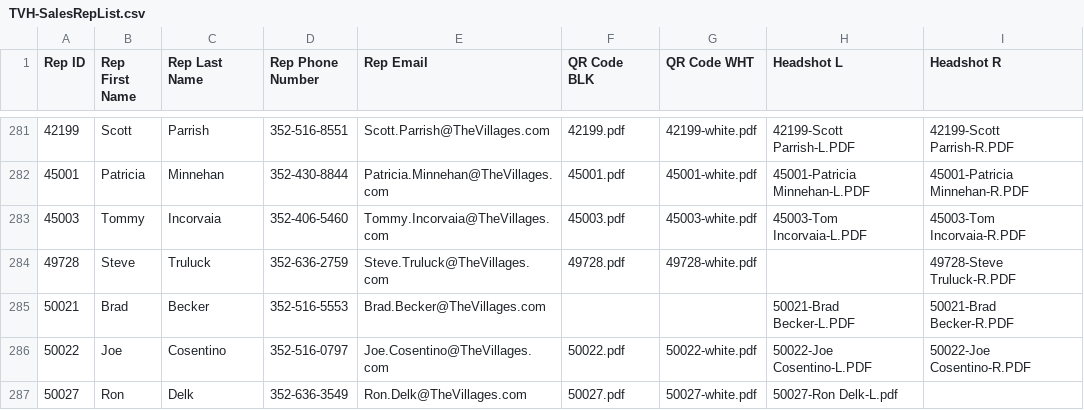
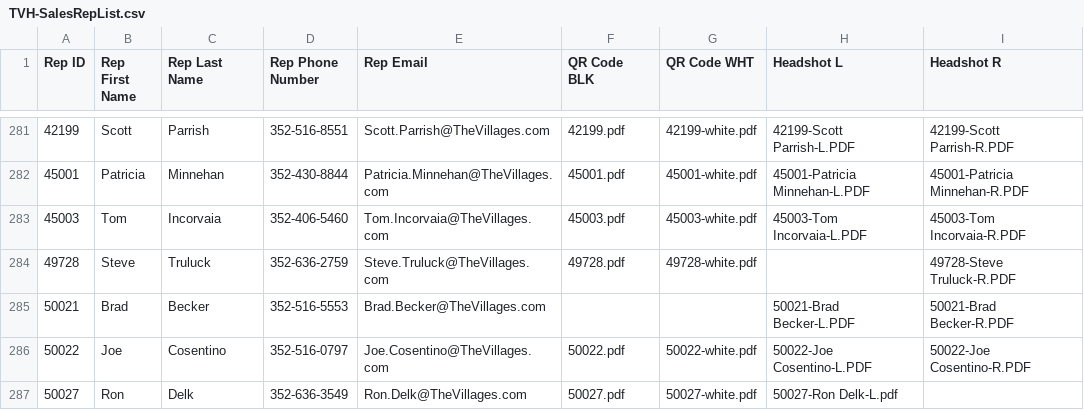
Before and after one commit to TemplateSourceData/TVH, a CSV file: TVH-SalesRepList.csv, drawn as a sheet; only a part is shown, gaps mark what is left out; the diff names each change by its address in the sheet, - before the commit and + after, or states it on an @@ line.

```diff
--- a/TVH-SalesRepList.csv
+++ b/TVH-SalesRepList.csv
-B283 (Rep First Name): Tommy
+B283 (Rep First Name): Tom
-E283 (Rep Email): Tommy.Incorvaia@TheVillages.com
+E283 (Rep Email): Tom.Incorvaia@TheVillages.com
```
